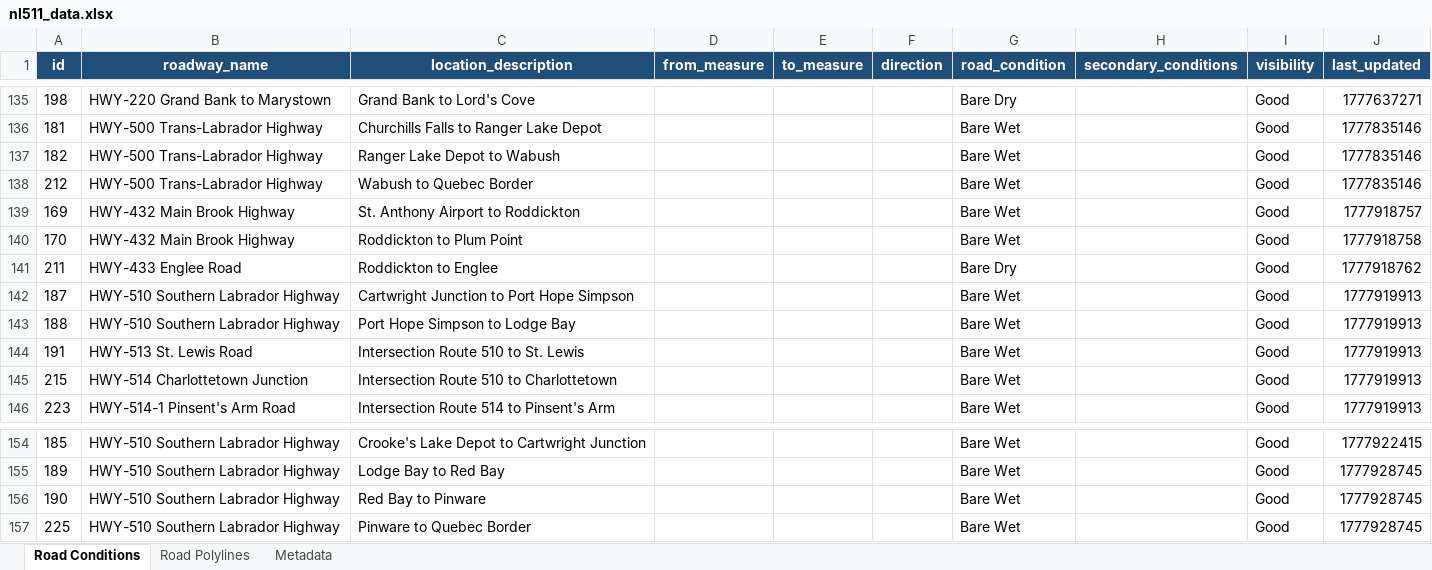
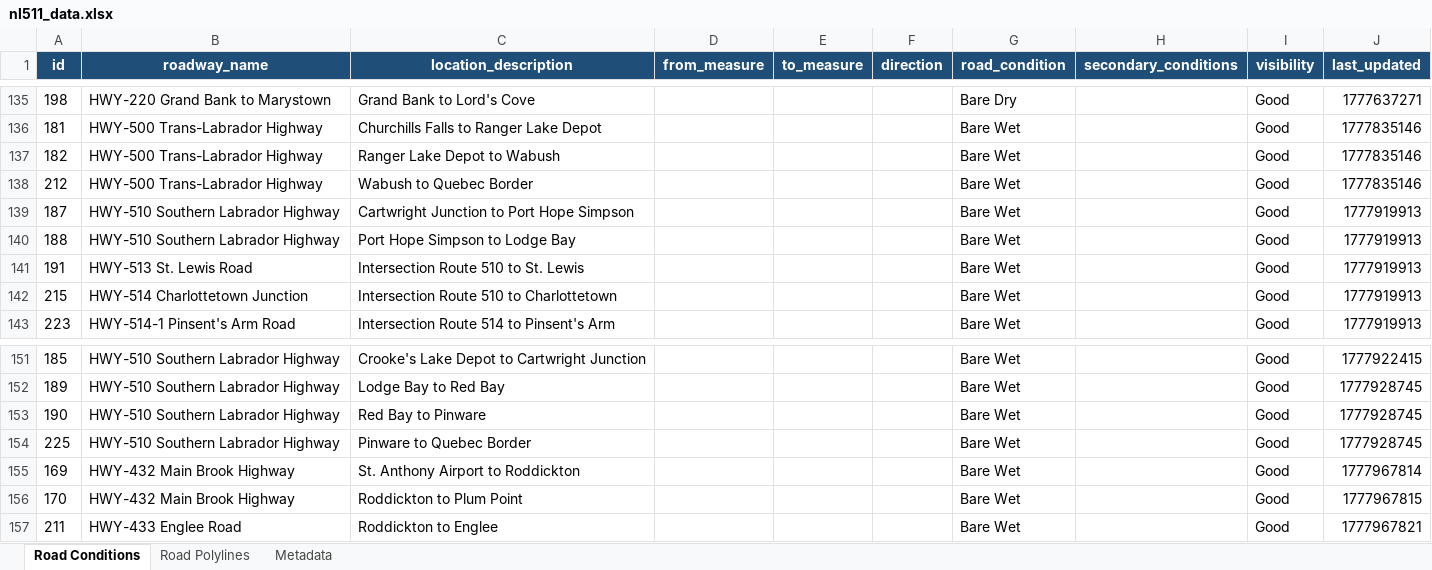
Before and after one commit to eddie810/NL511, an Excel workbook: nl511_data.xlsx, sheet Road Conditions, drawn as a sheet; only a part is shown, gaps mark what is left out; values as stored, in another font and other column widths than the file's, no borders; removed rows and columns are numbered as before the commit, all else as after; the diff names each change by its address in the sheet, - before the commit and + after, or states it on an @@ line.

```diff
--- a/nl511_data.xlsx (sheet Road Conditions)
+++ b/nl511_data.xlsx (sheet Road Conditions)
-row 139: 169 | HWY-432 Main Brook Highway | St. Anthony Airport to Roddickton |  |  |  | Bare Wet |  | Good | 1777918757
-row 140: 170 | HWY-432 Main Brook Highway | Roddickton to Plum Point |  |  |  | Bare Wet |  | Good | 1777918758
-row 141: 211 | HWY-433 Englee Road | Roddickton to Englee |  |  |  | Bare Dry |  | Good | 1777918762
+row 155: 169 | HWY-432 Main Brook Highway | St. Anthony Airport to Roddickton |  |  |  | Bare Wet |  | Good | 1777967814
+row 156: 170 | HWY-432 Main Brook Highway | Roddickton to Plum Point |  |  |  | Bare Wet |  | Good | 1777967815
+row 157: 211 | HWY-433 Englee Road | Roddickton to Englee |  |  |  | Bare Wet |  | Good | 1777967821
```
Also changed, not shown: sheet Road Polylines, sheet Metadata, 1 other file.
